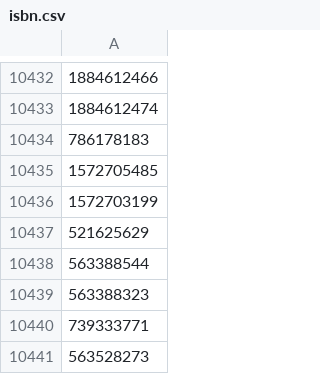
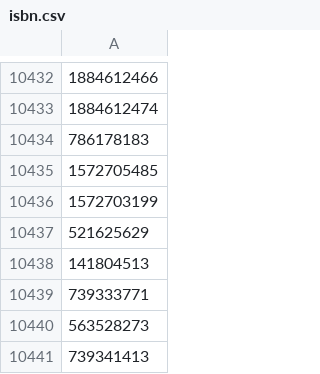
Before and after one commit to jfrankbryant/data-science-blog-post, a CSV file: isbn.csv, drawn as a sheet; only a part is shown, gaps mark what is left out; the shorter side is filled out with more unchanged rows; the diff names each change by its address in the sheet, - before the commit and + after, or states it on an @@ line.

```diff
--- a/isbn.csv
+++ b/isbn.csv
-A10438: 563388544
+A10438: 141804513
-row 10439: 563388323
```
Also changed, not shown: isbn13.csv, zero_booklength.csv, 3 other files.
